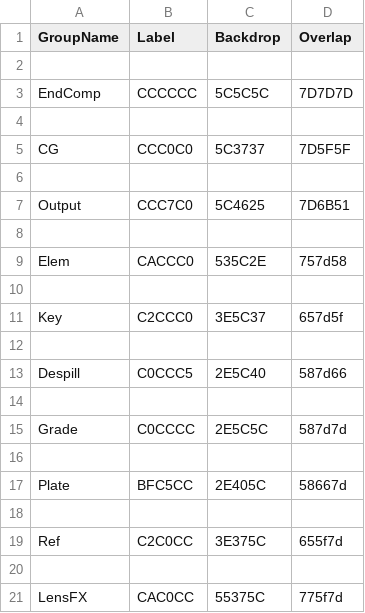
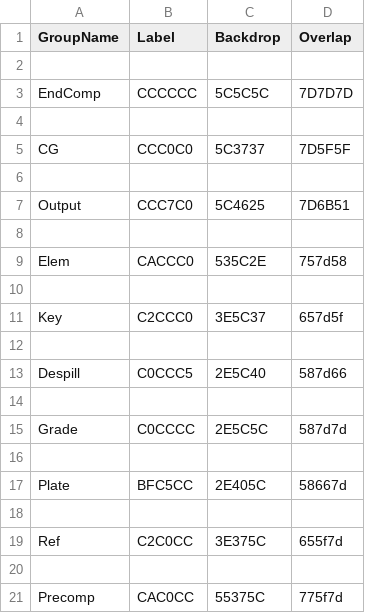
Before and after one commit to keymixcookbook/_NukeMods, a CSV file: __Misc/NukeColorCode.csv, drawn as a sheet.

Commit message:
"LensFX" to "Precomp"

```diff
--- a/__Misc/NukeColorCode.csv
+++ b/__Misc/NukeColorCode.csv
@@ -20,2 +20,2 @@ Ref,C2C0CC,3E375C,655f7d
 
-LensFX,CAC0CC,55375C,775f7d
+Precomp,CAC0CC,55375C,775f7d
```
